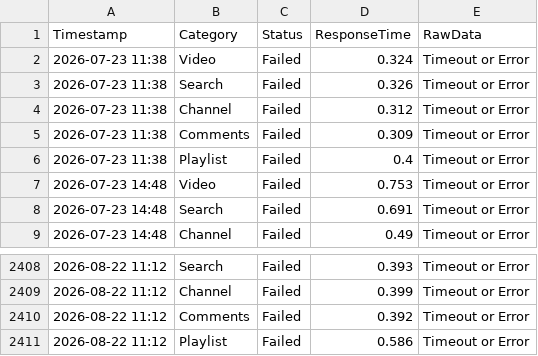
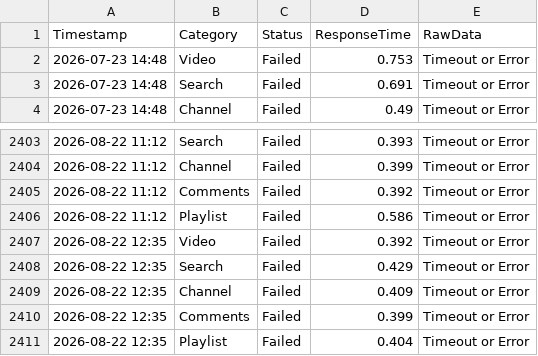
Before and after one commit to yuto1106110/invidious-health, a CSV file: logs/invidious.lunivers.trade_.csv, drawn as a sheet; only a part is shown, gaps mark what is left out; removed rows and columns are numbered as before the commit, all else as after; the diff names each change by its address in the sheet, - before the commit and + after, or states it on an @@ line.

```diff
--- a/logs/invidious.lunivers.trade_.csv
+++ b/logs/invidious.lunivers.trade_.csv
-row 2: 2026-07-23 11:38 | Video | Failed | 0.324 | Timeout or Error
-row 3: 2026-07-23 11:38 | Search | Failed | 0.326 | Timeout or Error
-row 4: 2026-07-23 11:38 | Channel | Failed | 0.312 | Timeout or Error
-row 5: 2026-07-23 11:38 | Comments | Failed | 0.309 | Timeout or Error
-row 6: 2026-07-23 11:38 | Playlist | Failed | 0.4 | Timeout or Error
+row 2407: 2026-08-22 12:35 | Video | Failed | 0.392 | Timeout or Error
+row 2408: 2026-08-22 12:35 | Search | Failed | 0.429 | Timeout or Error
+row 2409: 2026-08-22 12:35 | Channel | Failed | 0.409 | Timeout or Error
+row 2410: 2026-08-22 12:35 | Comments | Failed | 0.399 | Timeout or Error
+row 2411: 2026-08-22 12:35 | Playlist | Failed | 0.404 | Timeout or Error
```
Also changed, not shown: logs/inv.kamuridesu.com_.csv, logs/invidious.f5.si_.csv, 8 other files.
